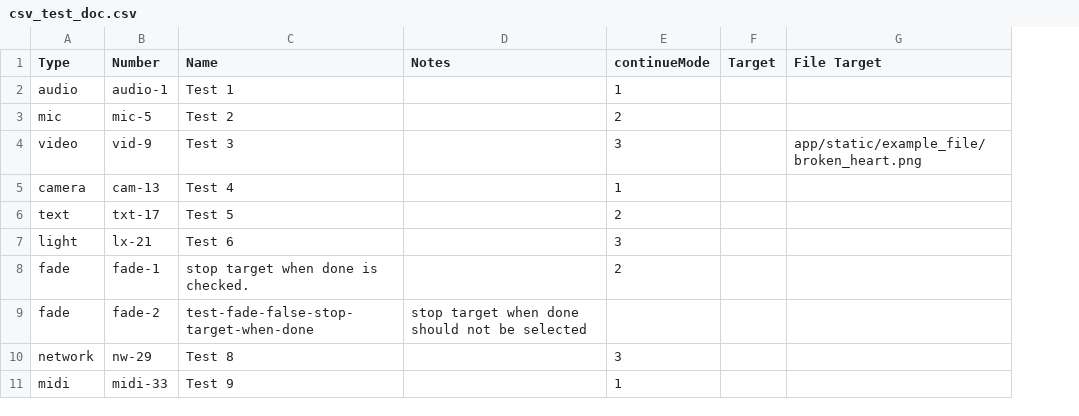
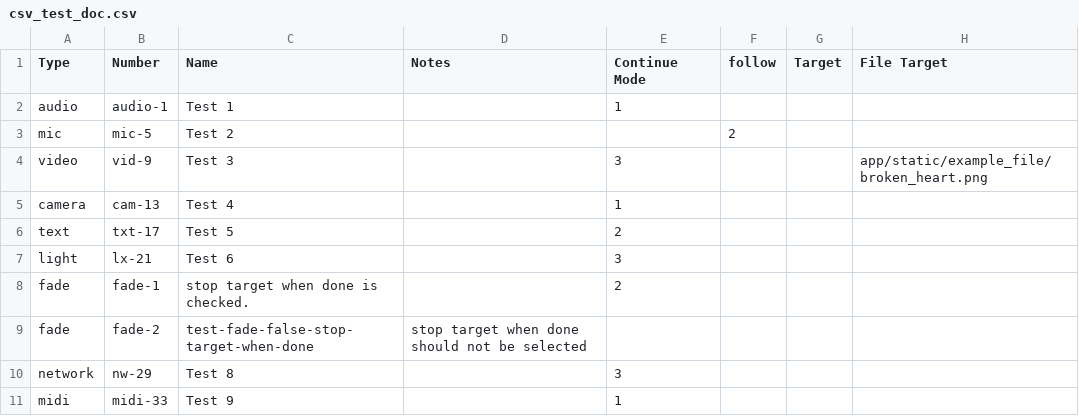
Before and after one commit to fross123/csv_to_qlab, a CSV file: app/static/example_file/csv_test_doc.csv, drawn as a sheet; only a part is shown; the diff names each change by its address in the sheet, - before the commit and + after, or states it on an @@ line.

Commit message:
fix autofollow vs continuemode bug
update continuemode and add follow to test doc

```diff
--- a/app/static/example_file/csv_test_doc.csv
+++ b/app/static/example_file/csv_test_doc.csv
+column F (follow), row 3: 2
-E1: continueMode
+E1: Continue Mode
-E3 (Continue Mode): 2
+E3 (Continue Mode): (empty)
```
Also changed, not shown: 1 other file.
